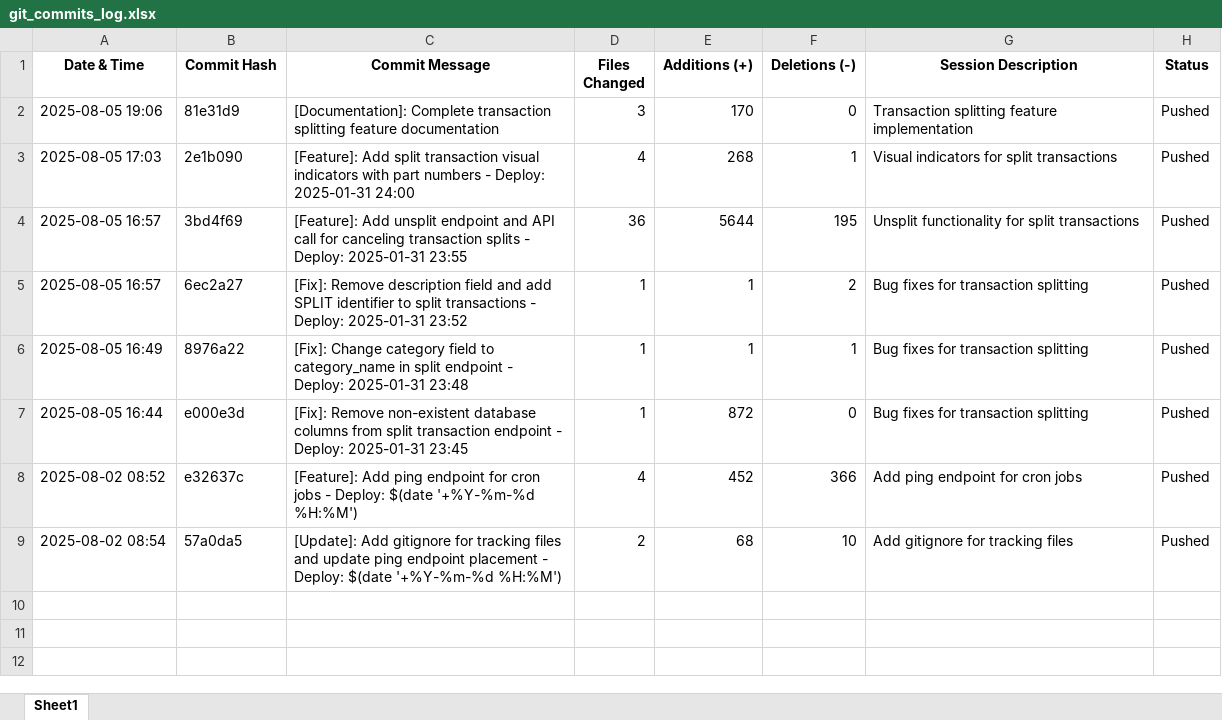
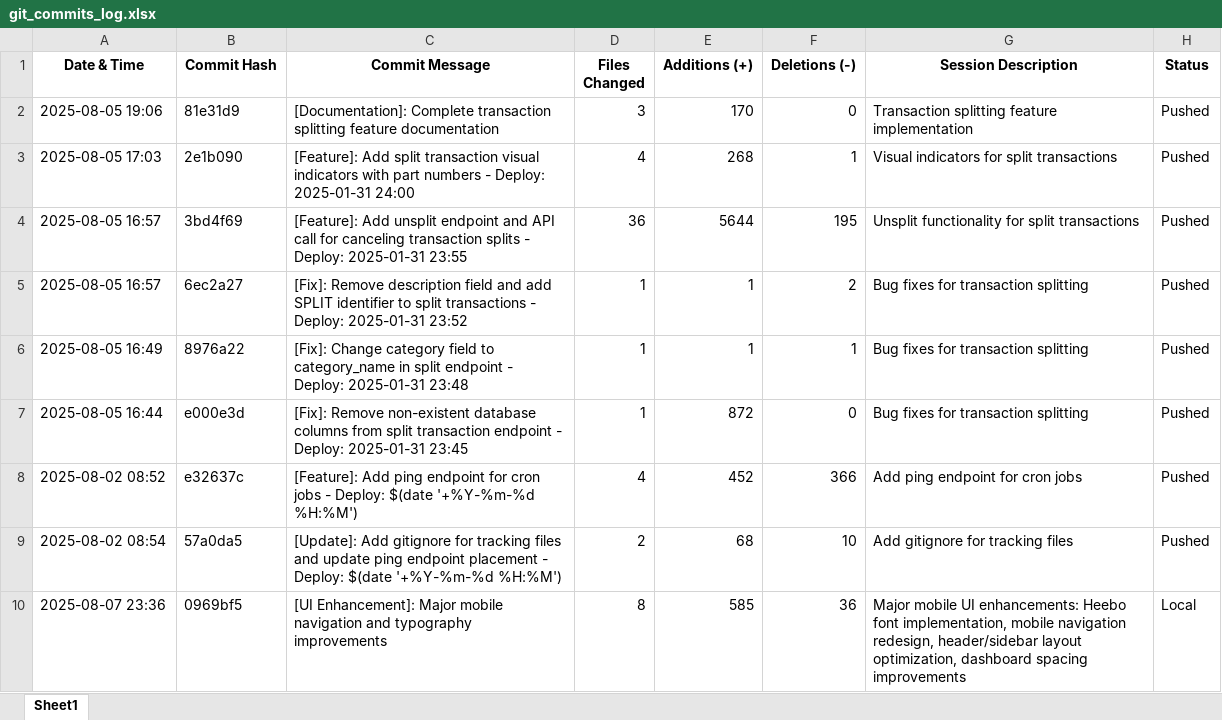
Before and after one commit to itayk93/budget_app_project, an Excel workbook: git_commits_log.xlsx, sheet Sheet1, drawn as a sheet; values as stored, in another font and other column widths than the file's, no borders; the diff names each change by its address in the sheet, - before the commit and + after, or states it on an @@ line.

```diff
--- a/git_commits_log.xlsx (sheet Sheet1)
+++ b/git_commits_log.xlsx (sheet Sheet1)
+row 10: 2025-08-07 23:36 | 0969bf5 | [UI Enhancement]: Major mobile navigation and typography improvements | 8 | 585 | 36 | Major mobile UI enhancements: Heebo font implementation, mobile navigation redesign, header/sidebar layout optimization, dashboard spacing improvements | Local
```
Also changed, not shown: 2 other files.
